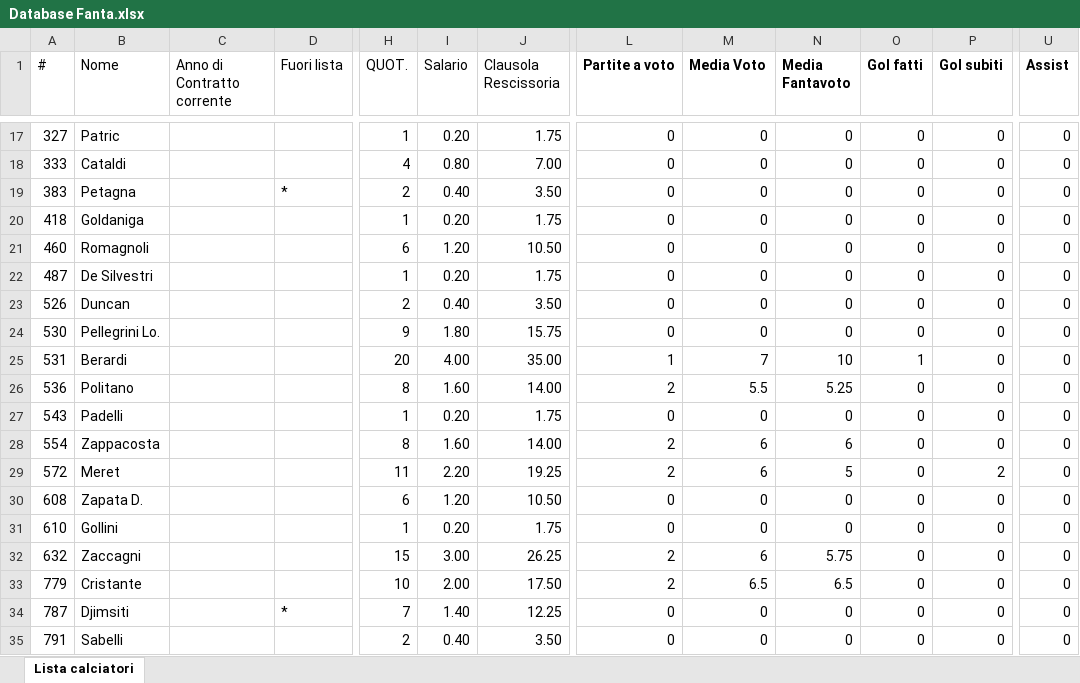
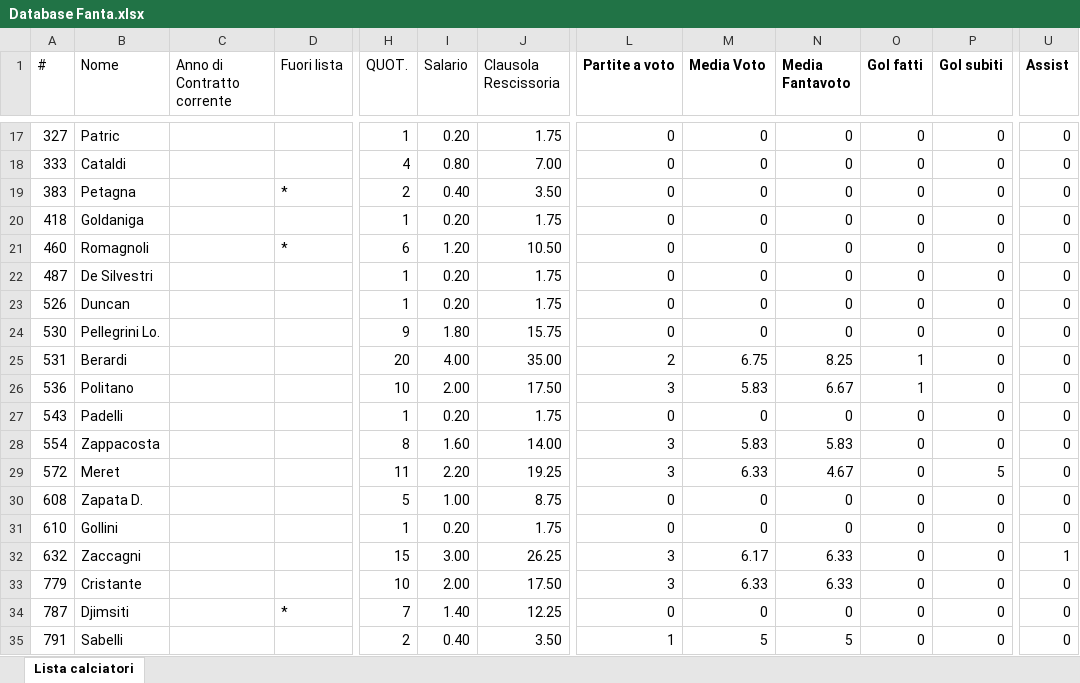
Before and after one commit to ChickenRusping/SitoFantaManageriale, an Excel workbook: Database Fanta.xlsx, sheet Lista calciatori, drawn as a sheet; only a part is shown, gaps mark what is left out; values as stored, in another font and other column widths than the file's, no borders; the diff covers the shown part only; the diff names each change by its address in the sheet, - before the commit and + after, or states it on an @@ line.

Commit message:
Update Database Fanta.xlsx

```diff
--- a/Database Fanta.xlsx (sheet Lista calciatori)
+++ b/Database Fanta.xlsx (sheet Lista calciatori)
-D21 (Fuori lista): (empty)
+D21 (Fuori lista): *
-H23 (QUOT.): 2
+H23 (QUOT.): 1
-I23 (Salario): 0.40
+I23 (Salario): 0.20
-J23 (Clausola Rescissoria): 3.50
+J23 (Clausola Rescissoria): 1.75
-L25 (Partite a voto): 1
+L25 (Partite a voto): 2
-M25 (Media Voto): 7
+M25 (Media Voto): 6.75
-N25 (Media Fantavoto): 10
+N25 (Media Fantavoto): 8.25
-H26 (QUOT.): 8
+H26 (QUOT.): 10
-I26 (Salario): 1.60
+I26 (Salario): 2.00
-J26 (Clausola Rescissoria): 14.00
+J26 (Clausola Rescissoria): 17.50
-L26 (Partite a voto): 2
+L26 (Partite a voto): 3
-M26 (Media Voto): 5.5
+M26 (Media Voto): 5.83
-N26 (Media Fantavoto): 5.25
+N26 (Media Fantavoto): 6.67
-O26 (Gol fatti): 0
+O26 (Gol fatti): 1
-L28:L29 (Partite a voto): 2
+L28:L29 (Partite a voto): 3
-M28 (Media Voto): 6
+M28 (Media Voto): 5.83
-N28 (Media Fantavoto): 6
+N28 (Media Fantavoto): 5.83
-M29 (Media Voto): 6
+M29 (Media Voto): 6.33
-N29 (Media Fantavoto): 5
+N29 (Media Fantavoto): 4.67
-P29 (Gol subiti): 2
+P29 (Gol subiti): 5
-H30 (QUOT.): 6
+H30 (QUOT.): 5
-I30 (Salario): 1.20
+I30 (Salario): 1.00
-J30 (Clausola Rescissoria): 10.50
+J30 (Clausola Rescissoria): 8.75
-L32:L33 (Partite a voto): 2
+L32:L33 (Partite a voto): 3
-M32 (Media Voto): 6
+M32 (Media Voto): 6.17
-N32 (Media Fantavoto): 5.75
+N32 (Media Fantavoto): 6.33
-U32 (Assist): 0
+U32 (Assist): 1
-M33 (Media Voto): 6.5
+M33 (Media Voto): 6.33
-N33 (Media Fantavoto): 6.5
+N33 (Media Fantavoto): 6.33
-L35 (Partite a voto): 0
+L35 (Partite a voto): 1
-M35 (Media Voto): 0
+M35 (Media Voto): 5
-N35 (Media Fantavoto): 0
+N35 (Media Fantavoto): 5
```
Also changed, not shown: 6 added rows and 1464 edited cells elsewhere in this sheet, formulas that keep their value.
